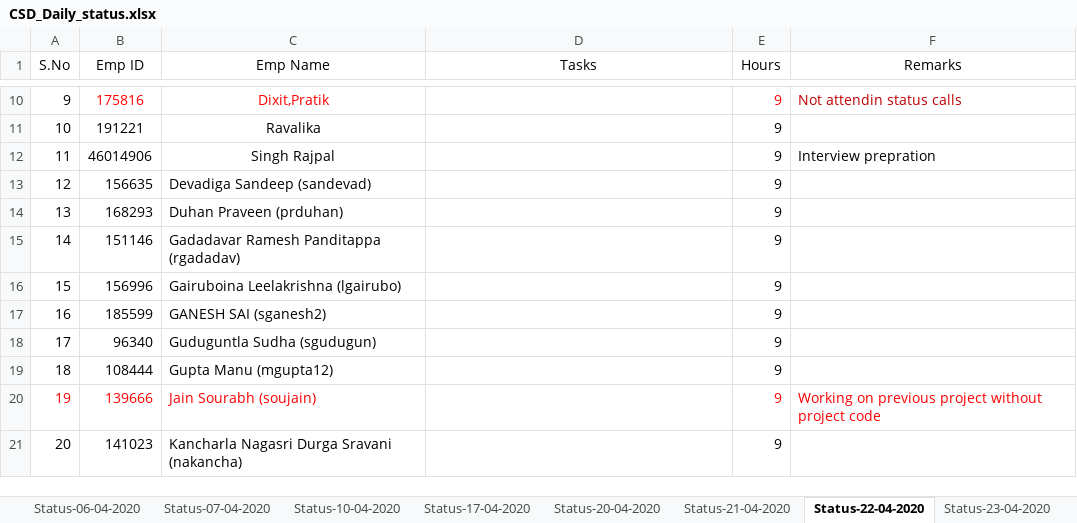
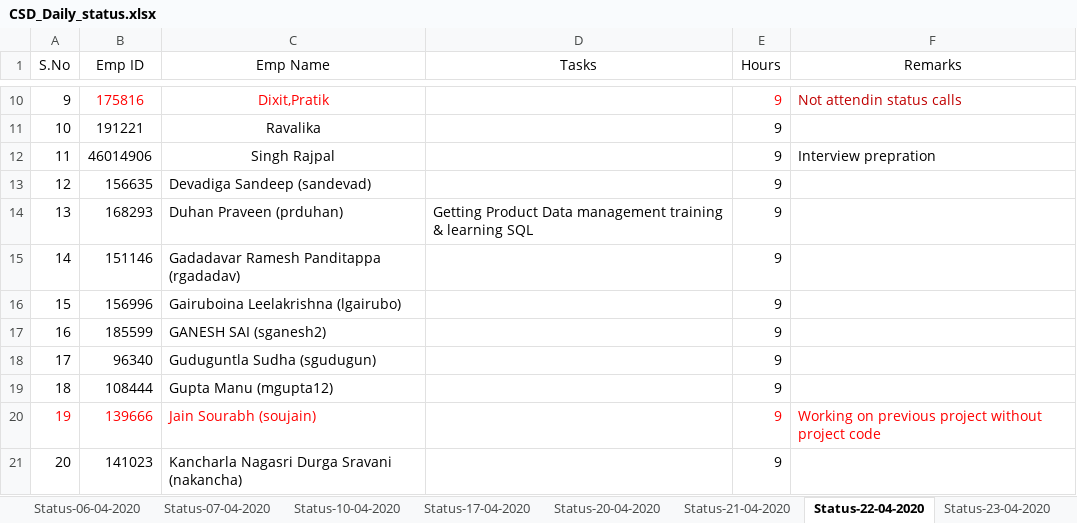
Before and after one commit to paruchurup/bench_status, an Excel workbook: CSD_Daily_status.xlsx, sheet Status-22-04-2020, drawn as a sheet; only a part is shown, gaps mark what is left out; values as stored, in another font and other column widths than the file's, no borders; the diff names each change by its address in the sheet, - before the commit and + after, or states it on an @@ line.

Commit message:
Updated status for 21st & 22nd April

```diff
--- a/CSD_Daily_status.xlsx (sheet Status-22-04-2020)
+++ b/CSD_Daily_status.xlsx (sheet Status-22-04-2020)
-D14 (Tasks): (empty)
+D14 (Tasks): Getting Product Data management training & learning SQL
```
Also changed, not shown: sheet Status-21-04-2020.
